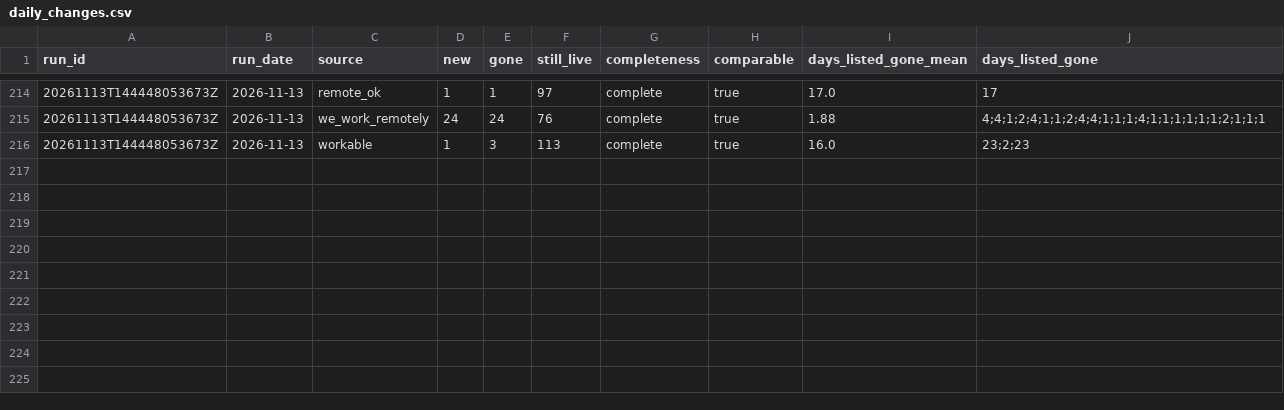
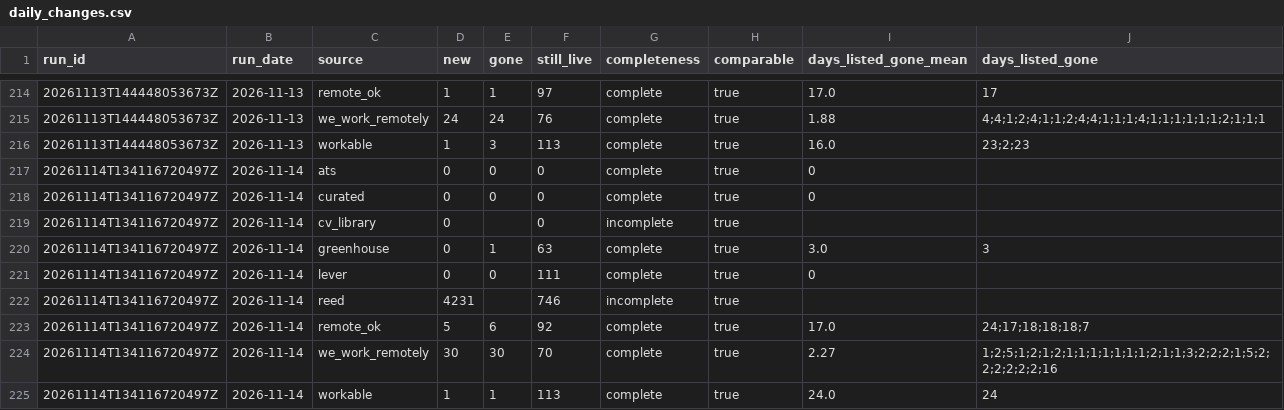
Before and after one commit to TidyWeb/SkillMatch, a CSV file: data/live_snapshots/history/daily_changes.csv, drawn as a sheet; only a part is shown, gaps mark what is left out; the diff names each change by its address in the sheet, - before the commit and + after, or states it on an @@ line.

```diff
--- a/data/live_snapshots/history/daily_changes.csv
+++ b/data/live_snapshots/history/daily_changes.csv
+row 217: 20261114T134116720497Z | 2026-11-14 | ats | 0 | 0 | 0 | complete | true | 0
+row 218: 20261114T134116720497Z | 2026-11-14 | curated | 0 | 0 | 0 | complete | true | 0
+row 219: 20261114T134116720497Z | 2026-11-14 | cv_library | 0 |  | 0 | incomplete | true
+row 220: 20261114T134116720497Z | 2026-11-14 | greenhouse | 0 | 1 | 63 | complete | true | 3.0 | 3
+row 221: 20261114T134116720497Z | 2026-11-14 | lever | 0 | 0 | 111 | complete | true | 0
+row 222: 20261114T134116720497Z | 2026-11-14 | reed | 4231 |  | 746 | incomplete | true
+row 223: 20261114T134116720497Z | 2026-11-14 | remote_ok | 5 | 6 | 92 | complete | true | 17.0 | 24;17;18;18;18;7
+row 224: 20261114T134116720497Z | 2026-11-14 | we_work_remotely | 30 | 30 | 70 | complete | true | 2.27 | 1;2;5;1;2;1;2;1;1;1;1;1;1;1;2;1;1;3;2;2;2;1;5;2;2;2;2;2;2;16
+row 225: 20261114T134116720497Z | 2026-11-14 | workable | 1 | 1 | 113 | complete | true | 24.0 | 24
```
Also changed, not shown: 10 other files.
